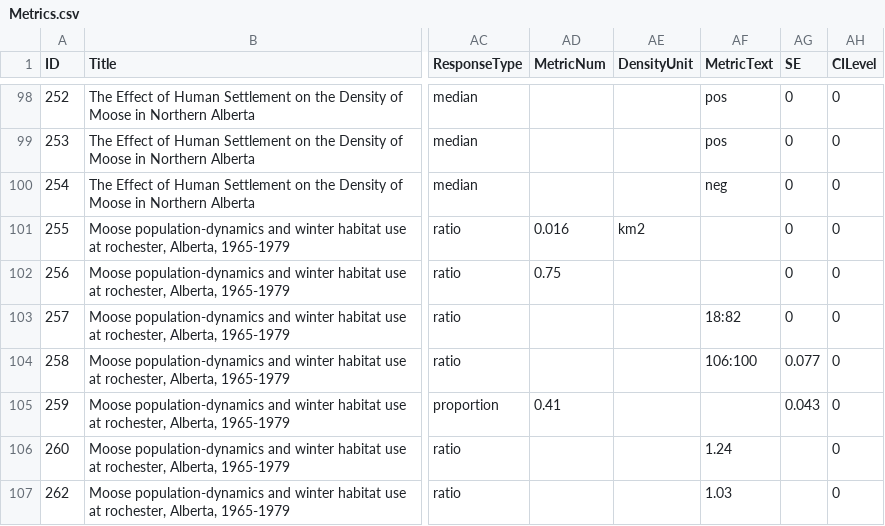
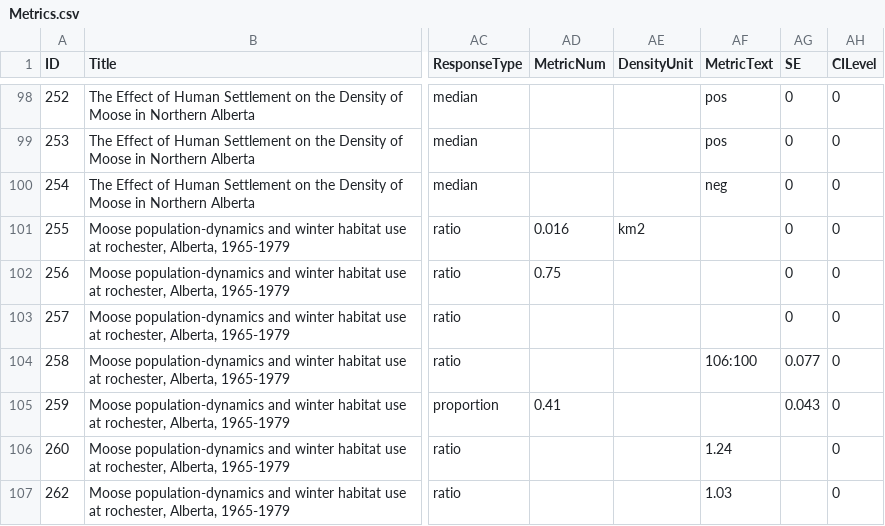
Before and after one commit to mabecker89/ABMI-Moose, a CSV file: Data/Raw/Metrics.csv, drawn as a sheet; only a part is shown, gaps mark what is left out; the diff covers the shown part only; the diff names each change by its address in the sheet, - before the commit and + after, or states it on an @@ line.

Commit message:
correcting some values in the raw metrics data

```diff
--- a/Data/Raw/Metrics.csv
+++ b/Data/Raw/Metrics.csv
-AF103 (MetricText): 18:82
+AF103 (MetricText): (empty)
```
Also changed, not shown: 8 added rows and 8 edited cells elsewhere in this file.
